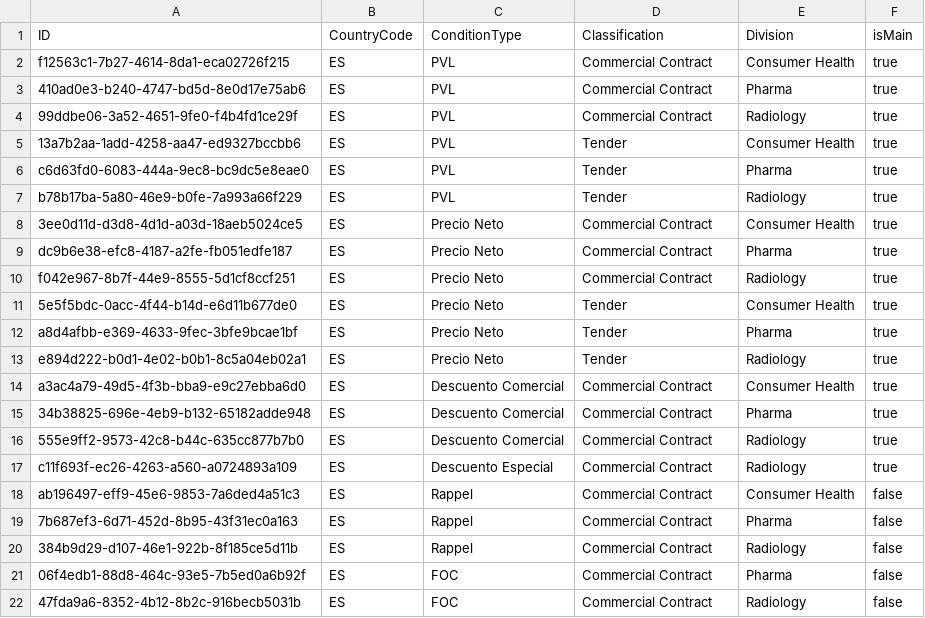
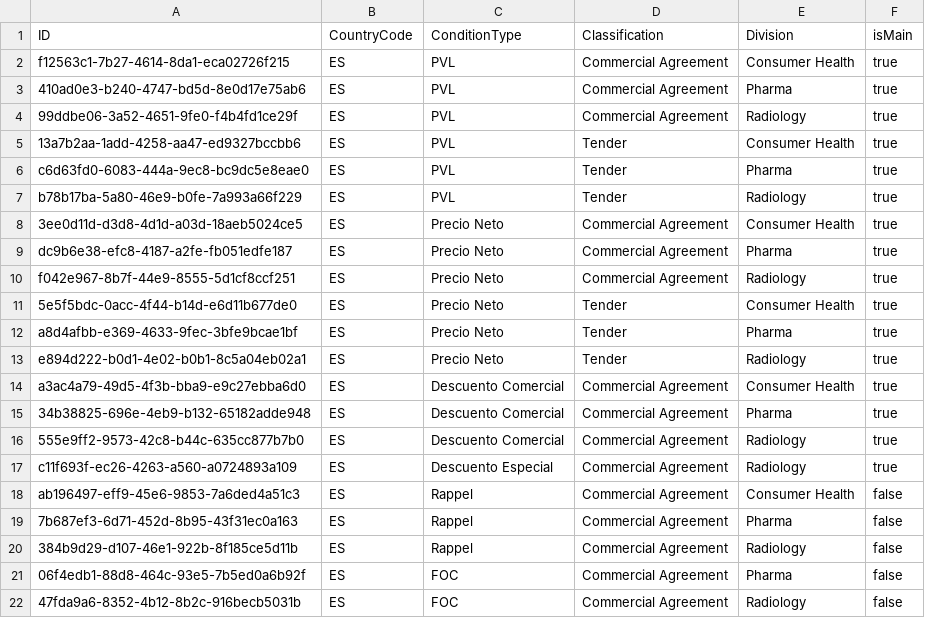
Before and after one commit to mandar-velankar/TNDR_FAST_BACKEND, a CSV file: db/csv/com.bayer.SXTENDER.TransactionalData-PriceConditionClassification.csv, drawn as a sheet.

```diff
--- a/db/csv/com.bayer.SXTENDER.TransactionalData-PriceConditionClassification.csv
+++ b/db/csv/com.bayer.SXTENDER.TransactionalData-PriceConditionClassification.csv
@@ -1,5 +1,5 @@
 ID,CountryCode,ConditionType,Classification,Division,isMain
-"f12563c1-7b27-4614-8da1-eca02726f215","ES","PVL","Commercial Contract","Consumer Health","true"
-"410ad0e3-b240-4747-bd5d-8e0d17e75ab6","ES","PVL","Commercial Contract","Pharma","true"
-"99ddbe06-3a52-4651-9fe0-f4b4fd1ce29f","ES","PVL","Commercial Contract","Radiology","true"
+"f12563c1-7b27-4614-8da1-eca02726f215","ES","PVL","Commercial Agreement","Consumer Health","true"
+"410ad0e3-b240-4747-bd5d-8e0d17e75ab6","ES","PVL","Commercial Agreement","Pharma","true"
+"99ddbe06-3a52-4651-9fe0-f4b4fd1ce29f","ES","PVL","Commercial Agreement","Radiology","true"
 "13a7b2aa-1add-4258-aa47-ed9327bccbb6","ES","PVL","Tender","Consumer Health","true"
@@ -7,5 +7,5 @@ ID,CountryCode,ConditionType,Classification,Division,isMain
 "b78b17ba-5a80-46e9-b0fe-7a993a66f229","ES","PVL","Tender","Radiology","true"
-"3ee0d11d-d3d8-4d1d-a03d-18aeb5024ce5","ES","Precio Neto","Commercial Contract","Consumer Health","true"
-"dc9b6e38-efc8-4187-a2fe-fb051edfe187","ES","Precio Neto","Commercial Contract","Pharma","true"
-"f042e967-8b7f-44e9-8555-5d1cf8ccf251","ES","Precio Neto","Commercial Contract","Radiology","true"
+"3ee0d11d-d3d8-4d1d-a03d-18aeb5024ce5","ES","Precio Neto","Commercial Agreement","Consumer Health","true"
+"dc9b6e38-efc8-4187-a2fe-fb051edfe187","ES","Precio Neto","Commercial Agreement","Pharma","true"
+"f042e967-8b7f-44e9-8555-5d1cf8ccf251","ES","Precio Neto","Commercial Agreement","Radiology","true"
 "5e5f5bdc-0acc-4f44-b14d-e6d11b677de0","ES","Precio Neto","Tender","Consumer Health","true"
@@ -13,10 +13,10 @@ ID,CountryCode,ConditionType,Classification,Division,isMain
 "e894d222-b0d1-4e02-b0b1-8c5a04eb02a1","ES","Precio Neto","Tender","Radiology","true"
-"a3ac4a79-49d5-4f3b-bba9-e9c27ebba6d0","ES","Descuento Comercial","Commercial Contract","Consumer Health","true"
-"34b38825-696e-4eb9-b132-65182adde948","ES","Descuento Comercial","Commercial Contract","Pharma","true"
-"555e9ff2-9573-42c8-b44c-635cc877b7b0","ES","Descuento Comercial","Commercial Contract","Radiology","true"
-"c11f693f-ec26-4263-a560-a0724893a109","ES","Descuento Especial","Commercial Contract","Radiology","true"
-"ab196497-eff9-45e6-9853-7a6ded4a51c3","ES","Rappel","Commercial Contract","Consumer Health","false"
-"7b687ef3-6d71-452d-8b95-43f31ec0a163","ES","Rappel","Commercial Contract","Pharma","false"
-"384b9d29-d107-46e1-922b-8f185ce5d11b","ES","Rappel","Commercial Contract","Radiology","false"
-"06f4edb1-88d8-464c-93e5-7b5ed0a6b92f","ES","FOC","Commercial Contract","Pharma","false"
-"47fda9a6-8352-4b12-8b2c-916becb5031b","ES","FOC","Commercial Contract","Radiology","false"
+"a3ac4a79-49d5-4f3b-bba9-e9c27ebba6d0","ES","Descuento Comercial","Commercial Agreement","Consumer Health","true"
+"34b38825-696e-4eb9-b132-65182adde948","ES","Descuento Comercial","Commercial Agreement","Pharma","true"
+"555e9ff2-9573-42c8-b44c-635cc877b7b0","ES","Descuento Comercial","Commercial Agreement","Radiology","true"
+"c11f693f-ec26-4263-a560-a0724893a109","ES","Descuento Especial","Commercial Agreement","Radiology","true"
+"ab196497-eff9-45e6-9853-7a6ded4a51c3","ES","Rappel","Commercial Agreement","Consumer Health","false"
+"7b687ef3-6d71-452d-8b95-43f31ec0a163","ES","Rappel","Commercial Agreement","Pharma","false"
+"384b9d29-d107-46e1-922b-8f185ce5d11b","ES","Rappel","Commercial Agreement","Radiology","false"
+"06f4edb1-88d8-464c-93e5-7b5ed0a6b92f","ES","FOC","Commercial Agreement","Pharma","false"
+"47fda9a6-8352-4b12-8b2c-916becb5031b","ES","FOC","Commercial Agreement","Radiology","false"
```
Also changed, not shown: db/csv/com.bayer.SXTENDER.MasterData-MASTER_COUNTRY_CLASSIFICATION.csv, db/csv/com.bayer.SXTENDER.TransactionalData-PT_TMTEND.csv, 1 other file.
